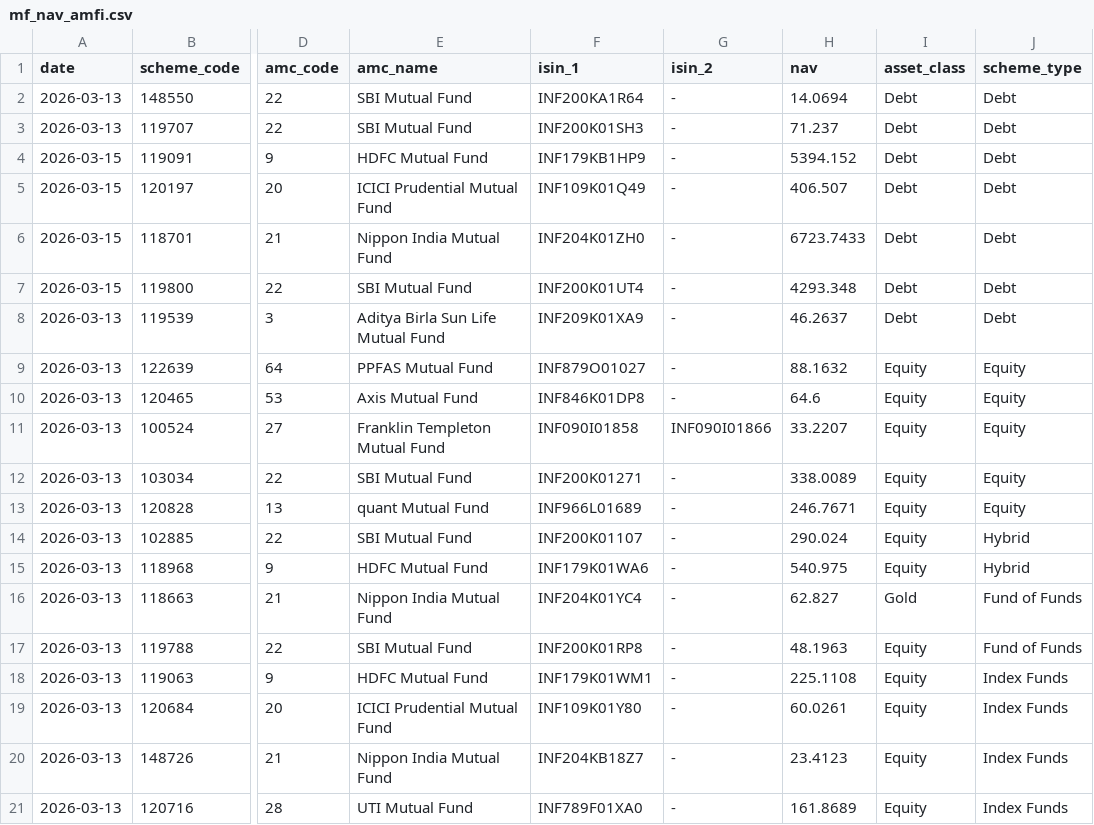
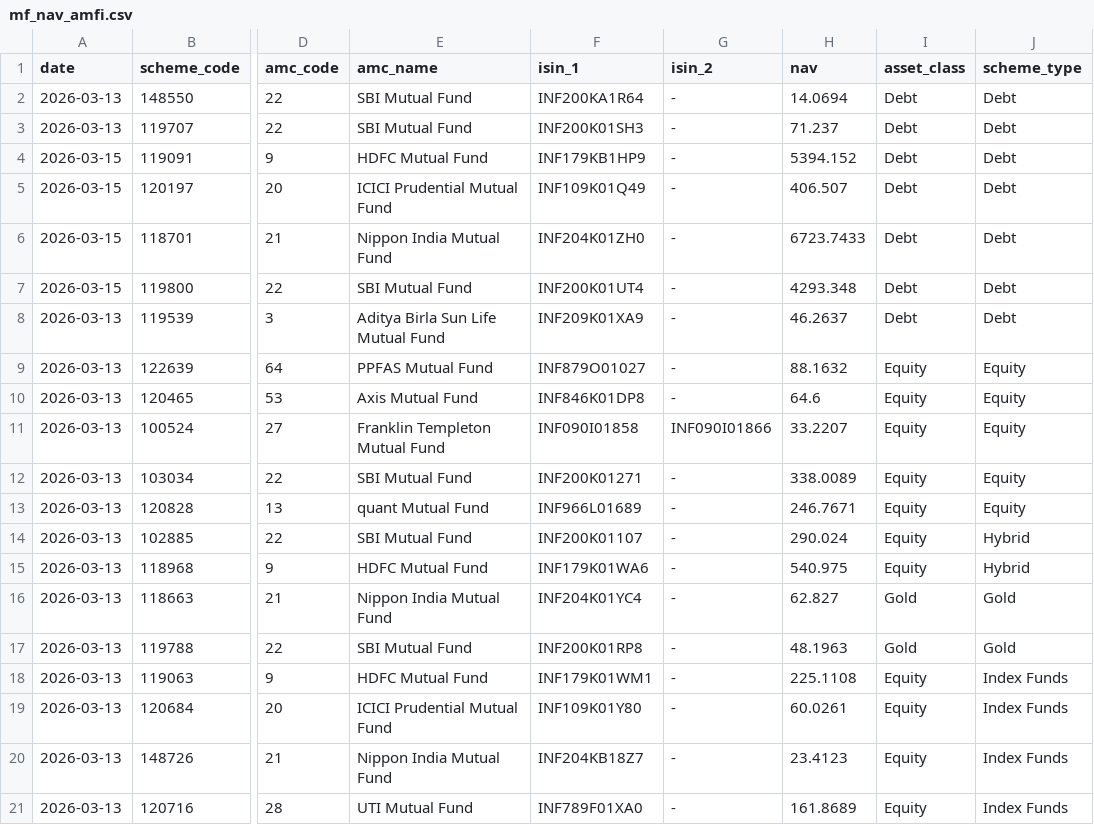
Before and after one commit to RSKPixel/wealth, a CSV file: backend/data/mf_nav_amfi.csv, drawn as a sheet; only a part is shown, gaps mark what is left out; the diff names each change by its address in the sheet, - before the commit and + after, or states it on an @@ line.

```diff
--- a/backend/data/mf_nav_amfi.csv
+++ b/backend/data/mf_nav_amfi.csv
-J16:J17 (scheme_type): Fund of Funds
+J16:J17 (scheme_type): Gold
-I17 (asset_class): Equity
+I17 (asset_class): Gold
```
Also changed, not shown: backend/data/mfac.csv, 3 other files.
